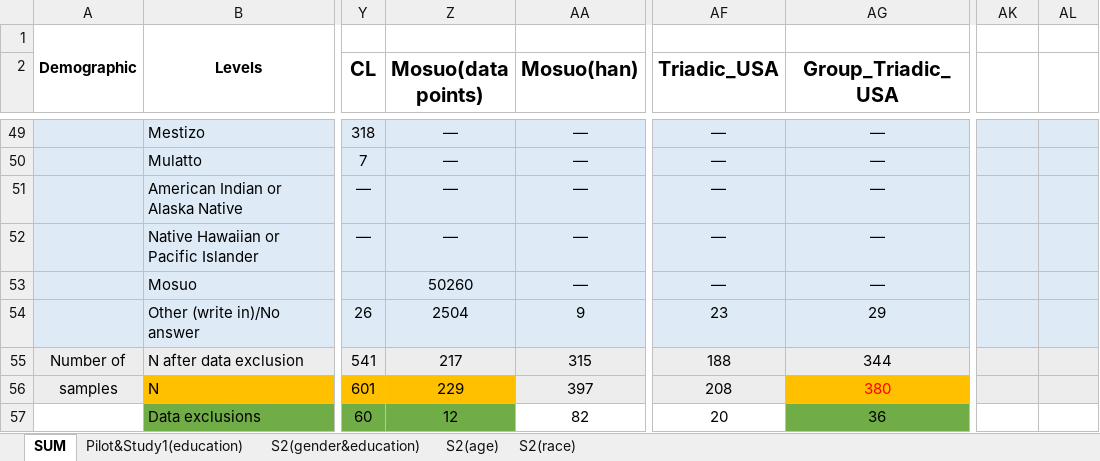
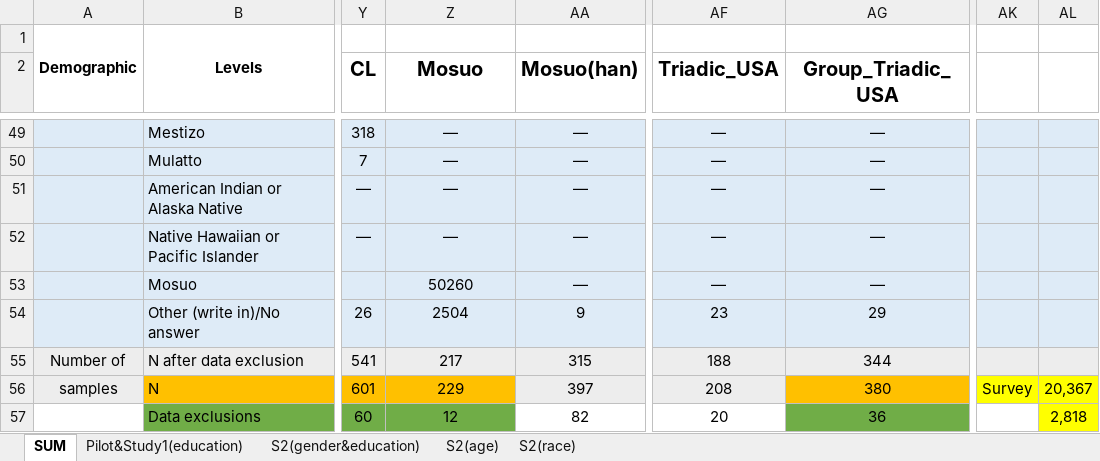
Before and after one commit to BNU-Wang-MSN-Lab/FAVEE-HPP, an Excel workbook: Study2/DataClean_FAVEE_HPP/Demographics.xlsx, sheet SUM, drawn as a sheet; only a part is shown, gaps mark what is left out; values as stored, in another font and other column widths than the file's, no borders; the diff names each change by its address in the sheet, - before the commit and + after, or states it on an @@ line.

```diff
--- a/Study2/DataClean_FAVEE_HPP/Demographics.xlsx (sheet SUM)
+++ b/Study2/DataClean_FAVEE_HPP/Demographics.xlsx (sheet SUM)
-Z2: Mosuo(data points)
+Z2: Mosuo
-AG56 text colour: #FF0000
+AG56 text colour: black
-AK56: (empty)
+AK56: Survey
-AK56:AL56 fill: #EDEDED
+AK56:AL56 fill: #FFFF00
-AL56: (empty)
+AL56: 20,367
-AL57: (empty)
+AL57: 2,818
-AL57 fill: none
+AL57 fill: #FFFF00
```
Also changed, not shown: 24 other files.
